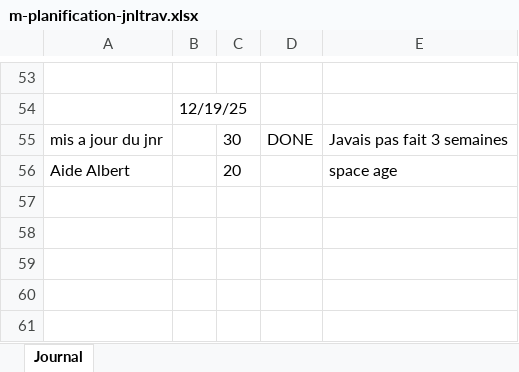
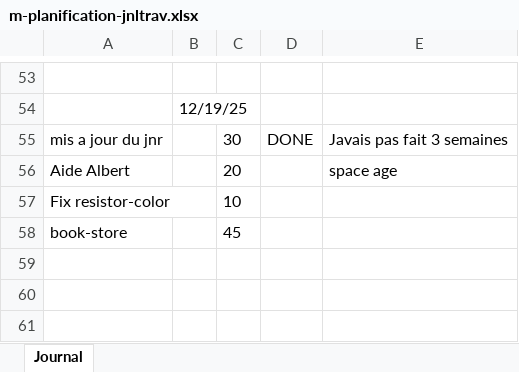
Before and after one commit to BlackAngelTVdev/p-bulle-exercices-js-start, an Excel workbook: m-planification-jnltrav.xlsx, sheet Journal, drawn as a sheet; only a part is shown, gaps mark what is left out; values as stored, in another font and other column widths than the file's, no borders; the diff names each change by its address in the sheet, - before the commit and + after, or states it on an @@ line.

Commit message:
Feat(Book-Store): Finished

```diff
--- a/m-planification-jnltrav.xlsx (sheet Journal)
+++ b/m-planification-jnltrav.xlsx (sheet Journal)
-row 57: (empty)
+row 57: Fix resistor-color |  | 10
-row 58: (empty)
+row 58: book-store |  | 45
```
Also changed, not shown: 1 other file.
